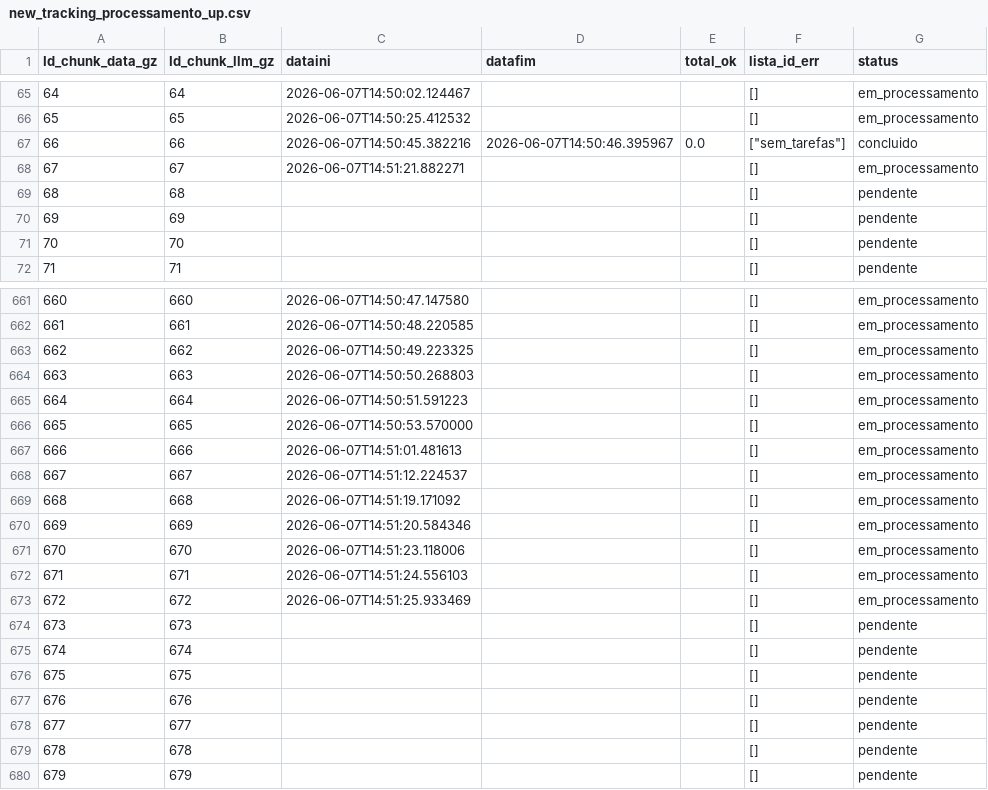
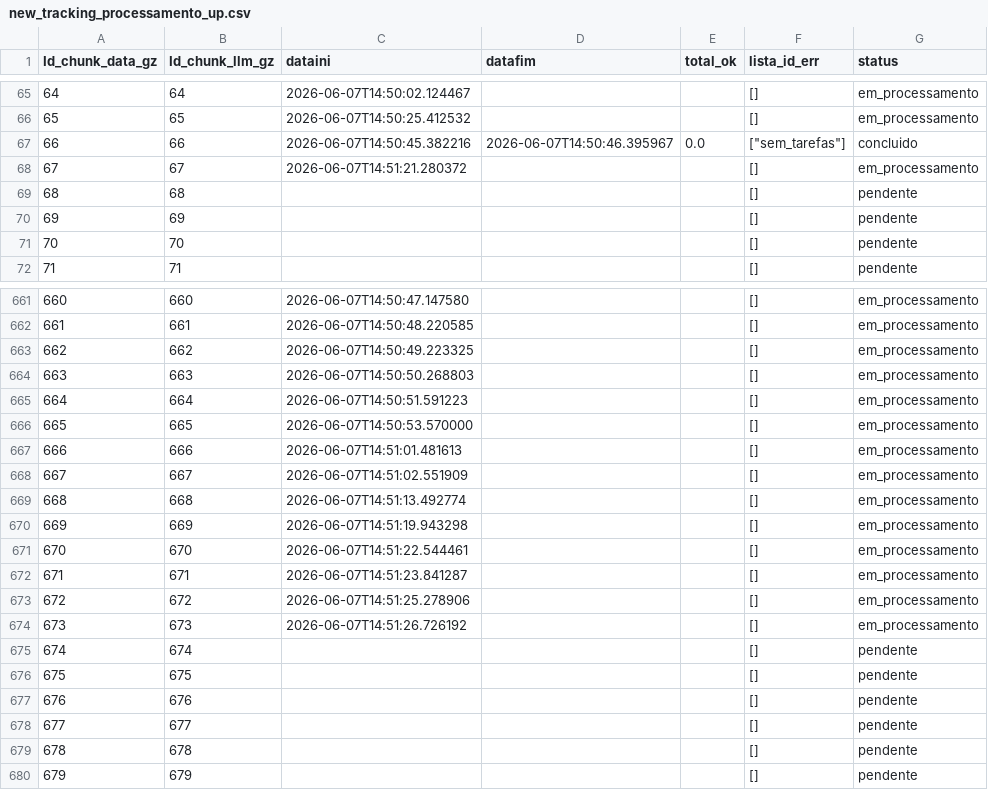
Before and after one commit to carlex22/PARA3, a CSV file: new_tracking_processamento_up.csv, drawn as a sheet; only a part is shown, gaps mark what is left out.

Commit message:
🔒 LOCK chunk 673

```diff
--- a/new_tracking_processamento_up.csv
+++ b/new_tracking_processamento_up.csv
@@ -67,3 +67,3 @@ Id_chunk_data_gz,Id_chunk_llm_gz,dataini,datafim,total_ok,lista_id_err,status
 66,66,2026-06-07T14:50:45.382216,2026-06-07T14:50:46.395967,0.0,"[""sem_tarefas""]",concluido
-67,67,2026-06-07T14:51:21.882271,,,[],em_processamento
+67,67,2026-06-07T14:51:21.280372,,,[],em_processamento
 68,68,,,,[],pendente
@@ -667,9 +667,9 @@ Id_chunk_data_gz,Id_chunk_llm_gz,dataini,datafim,total_ok,lista_id_err,status
 666,666,2026-06-07T14:51:01.481613,,,[],em_processamento
-667,667,2026-06-07T14:51:12.224537,,,[],em_processamento
-668,668,2026-06-07T14:51:19.171092,,,[],em_processamento
-669,669,2026-06-07T14:51:20.584346,,,[],em_processamento
-670,670,2026-06-07T14:51:23.118006,,,[],em_processamento
-671,671,2026-06-07T14:51:24.556103,,,[],em_processamento
-672,672,2026-06-07T14:51:25.933469,,,[],em_processamento
-673,673,,,,[],pendente
+667,667,2026-06-07T14:51:02.551909,,,[],em_processamento
+668,668,2026-06-07T14:51:13.492774,,,[],em_processamento
+669,669,2026-06-07T14:51:19.943298,,,[],em_processamento
+670,670,2026-06-07T14:51:22.544461,,,[],em_processamento
+671,671,2026-06-07T14:51:23.841287,,,[],em_processamento
+672,672,2026-06-07T14:51:25.278906,,,[],em_processamento
+673,673,2026-06-07T14:51:26.726192,,,[],em_processamento
 674,674,,,,[],pendente
```
